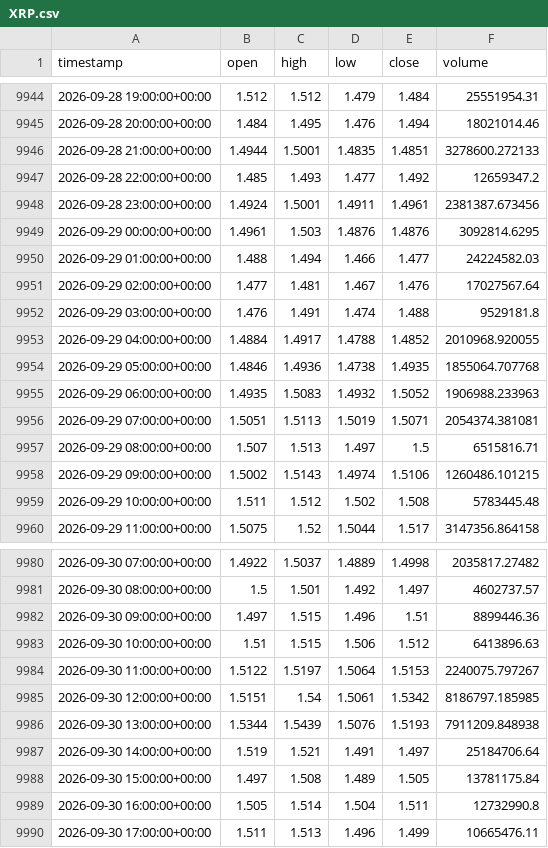
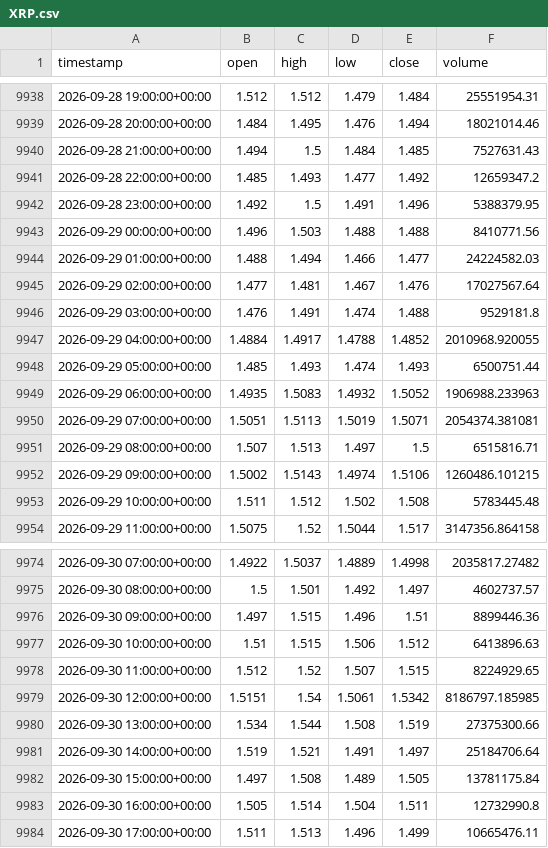
Before and after one commit to punkgenius84/Waynes-World-XRP-Bot, a CSV file: history/XRP.csv, drawn as a sheet; only a part is shown, gaps mark what is left out; the diff covers the shown part only.

```diff
--- a/history/XRP.csv
+++ b/history/XRP.csv
@@ -9945,6 +9939,6 @@ timestamp,open,high,low,close,volume
 2026-09-28 20:00:00+00:00,1.484,1.495,1.476,1.494,18021014.46
-2026-09-28 21:00:00+00:00,1.4944,1.5001,1.4835,1.4851,3278600.272133
+2026-09-28 21:00:00+00:00,1.494,1.5,1.484,1.485,7527631.43
 2026-09-28 22:00:00+00:00,1.485,1.493,1.477,1.492,12659347.2
-2026-09-28 23:00:00+00:00,1.4924,1.5001,1.4911,1.4961,2381387.673456
-2026-09-29 00:00:00+00:00,1.4961,1.503,1.4876,1.4876,3092814.6295
+2026-09-28 23:00:00+00:00,1.492,1.5,1.491,1.496,5388379.95
+2026-09-29 00:00:00+00:00,1.496,1.503,1.488,1.488,8410771.56
 2026-09-29 01:00:00+00:00,1.488,1.494,1.466,1.477,24224582.03
@@ -9953,3 +9947,3 @@ timestamp,open,high,low,close,volume
 2026-09-29 04:00:00+00:00,1.4884,1.4917,1.4788,1.4852,2010968.920055
-2026-09-29 05:00:00+00:00,1.4846,1.4936,1.4738,1.4935,1855064.707768
+2026-09-29 05:00:00+00:00,1.485,1.493,1.474,1.493,6500751.44
 2026-09-29 06:00:00+00:00,1.4935,1.5083,1.4932,1.5052,1906988.233963
@@ -9983,5 +9977,5 @@ timestamp,open,high,low,close,volume
 2026-09-30 10:00:00+00:00,1.51,1.515,1.506,1.512,6413896.63
-2026-09-30 11:00:00+00:00,1.5122,1.5197,1.5064,1.5153,2240075.797267
+2026-09-30 11:00:00+00:00,1.512,1.52,1.507,1.515,8224929.65
 2026-09-30 12:00:00+00:00,1.5151,1.54,1.5061,1.5342,8186797.185985
-2026-09-30 13:00:00+00:00,1.5344,1.5439,1.5076,1.5193,7911209.848938
+2026-09-30 13:00:00+00:00,1.534,1.544,1.508,1.519,27375300.66
 2026-09-30 14:00:00+00:00,1.519,1.521,1.491,1.497,25184706.64
```
Also changed, not shown: 6 added rows, 6 removed rows and 35 edited cells elsewhere in this file.
